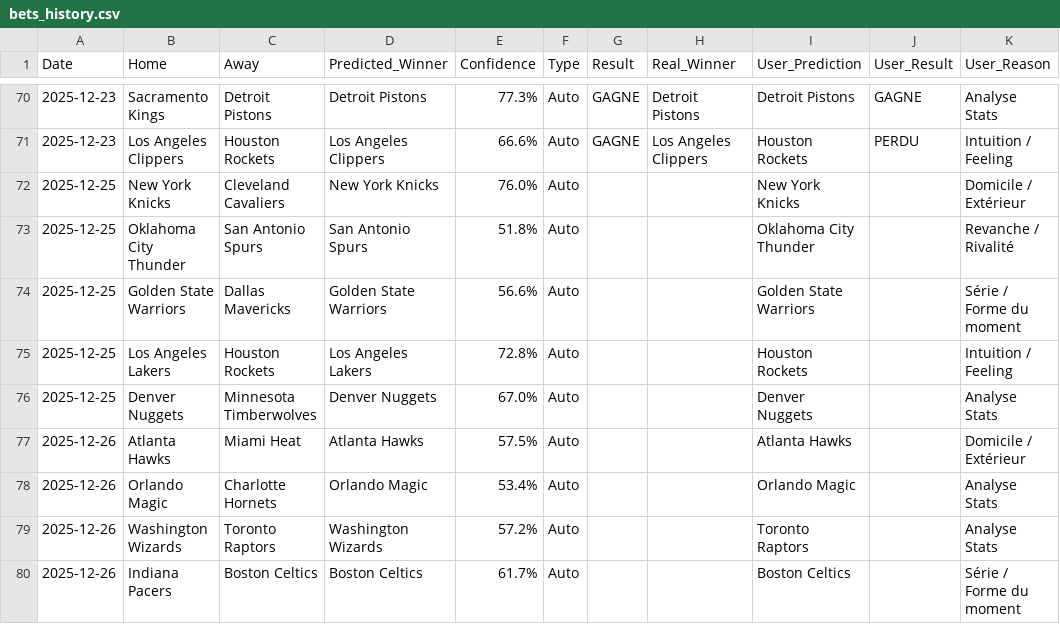
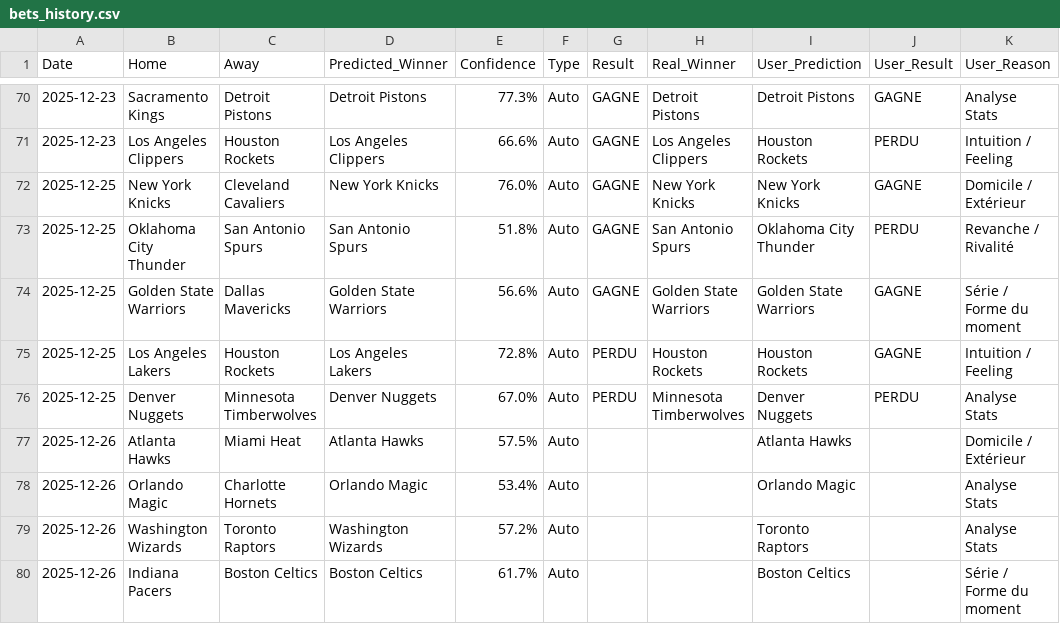
Before and after one commit to ykaraky/nba-agent-predictor, a CSV file: data/bets_history.csv, drawn as a sheet; only a part is shown, gaps mark what is left out.

```diff
--- a/data/bets_history.csv
+++ b/data/bets_history.csv
@@ -71,7 +71,7 @@ Date,Home,Away,Predicted_Winner,Confidence,Type,Result,Real_Winner,User_Predicti
 2025-12-23,Los Angeles Clippers,Houston Rockets,Los Angeles Clippers,66.6%,Auto,GAGNE,Los Angeles Clippers,Houston Rockets,PERDU,Intuition / Feeling
-2025-12-25,New York Knicks,Cleveland Cavaliers,New York Knicks,76.0%,Auto,,,New York Knicks,,Domicile / Extérieur
-2025-12-25,Oklahoma City Thunder,San Antonio Spurs,San Antonio Spurs,51.8%,Auto,,,Oklahoma City Thunder,,Revanche / Rivalité
-2025-12-25,Golden State Warriors,Dallas Mavericks,Golden State Warriors,56.6%,Auto,,,Golden State Warriors,,Série / Forme du moment
-2025-12-25,Los Angeles Lakers,Houston Rockets,Los Angeles Lakers,72.8%,Auto,,,Houston Rockets,,Intuition / Feeling
-2025-12-25,Denver Nuggets,Minnesota Timberwolves,Denver Nuggets,67.0%,Auto,,,Denver Nuggets,,Analyse Stats
+2025-12-25,New York Knicks,Cleveland Cavaliers,New York Knicks,76.0%,Auto,GAGNE,New York Knicks,New York Knicks,GAGNE,Domicile / Extérieur
+2025-12-25,Oklahoma City Thunder,San Antonio Spurs,San Antonio Spurs,51.8%,Auto,GAGNE,San Antonio Spurs,Oklahoma City Thunder,PERDU,Revanche / Rivalité
+2025-12-25,Golden State Warriors,Dallas Mavericks,Golden State Warriors,56.6%,Auto,GAGNE,Golden State Warriors,Golden State Warriors,GAGNE,Série / Forme du moment
+2025-12-25,Los Angeles Lakers,Houston Rockets,Los Angeles Lakers,72.8%,Auto,PERDU,Houston Rockets,Houston Rockets,GAGNE,Intuition / Feeling
+2025-12-25,Denver Nuggets,Minnesota Timberwolves,Denver Nuggets,67.0%,Auto,PERDU,Minnesota Timberwolves,Denver Nuggets,PERDU,Analyse Stats
 2025-12-26,Atlanta Hawks,Miami Heat,Atlanta Hawks,57.5%,Auto,,,Atlanta Hawks,,Domicile / Extérieur
```
Also changed, not shown: data/nba_games.csv, 1 other file.
